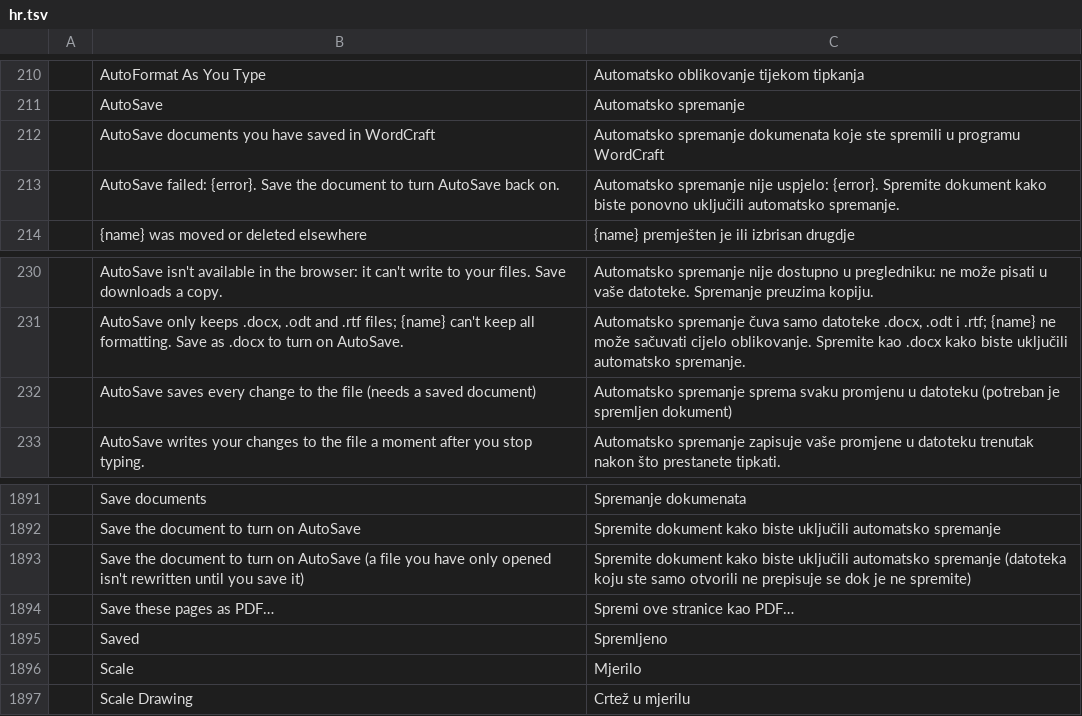
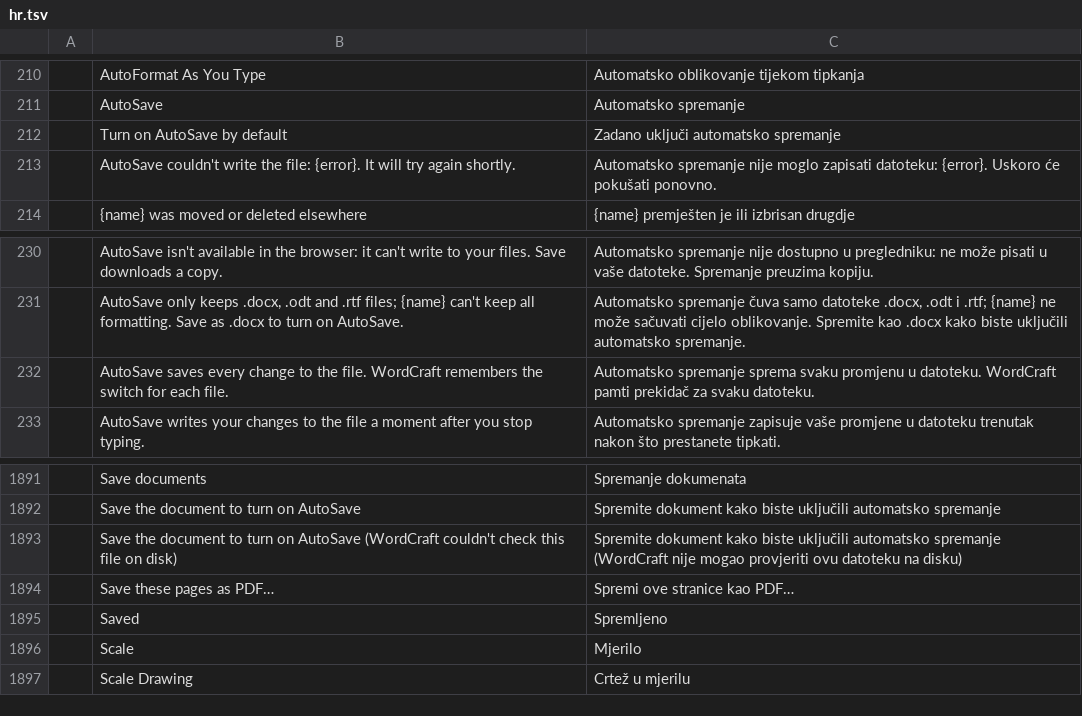
Before and after one commit to simscorpbs/wordcraft, a TSV file: crates/ui-egui/src/i18n/hr.tsv, drawn as a sheet; only a part is shown, gaps mark what is left out; removed rows and columns are numbered as before the commit, all else as after; the diff names each change by its address in the sheet, - before the commit and + after, or states it on an @@ line.

```diff
--- a/crates/ui-egui/src/i18n/hr.tsv
+++ b/crates/ui-egui/src/i18n/hr.tsv
-row 212:  | AutoSave documents you have saved in WordCraft | Automatsko spremanje dokumenata koje ste spremili u programu WordCraft
-row 213:  | AutoSave failed: {error}. Save the document to turn AutoSave back on. | Automatsko spremanje nije uspjelo: {error}. Spremite dokument kako biste ponovno uključili automatsko spremanje.
+row 212:  | Turn on AutoSave by default | Zadano uključi automatsko spremanje
+row 213:  | AutoSave couldn't write the file: {error}. It will try again shortly. | Automatsko spremanje nije moglo zapisati datoteku: {error}. Uskoro će pokušati ponovno.
-row 232:  | AutoSave saves every change to the file (needs a saved document) | Automatsko spremanje sprema svaku promjenu u datoteku (potreban je spremljen dokument)
+row 232:  | AutoSave saves every change to the file. WordCraft remembers the switch for each file. | Automatsko spremanje sprema svaku promjenu u datoteku. WordCraft pamti prekidač za svaku datoteku.
-B1893: …on AutoSave (a file you have only opened isn't rewritten until you save it)
+B1893: …on AutoSave (WordCraft couldn't check this file on disk)
-C1893: …automatsko spremanje (datoteka koju ste samo otvorili ne prepisuje se dok je ne spremite)
+C1893: …automatsko spremanje (WordCraft nije mogao provjeriti ovu datoteku na disku)
```
Also changed, not shown: crates/ui-egui/src/i18n/bg.tsv, crates/ui-egui/src/i18n/fr.tsv, 33 other files.
